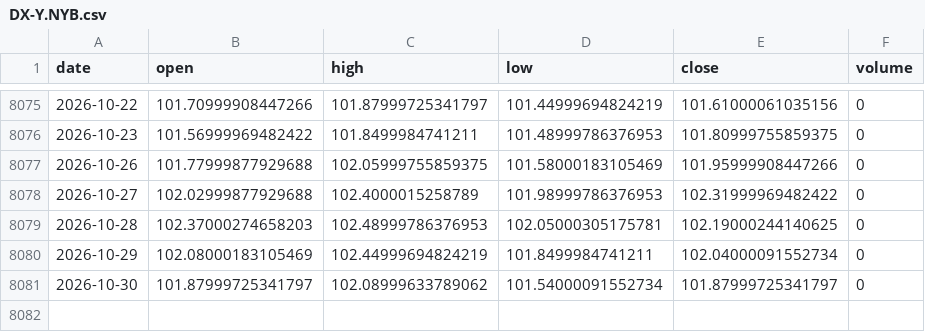
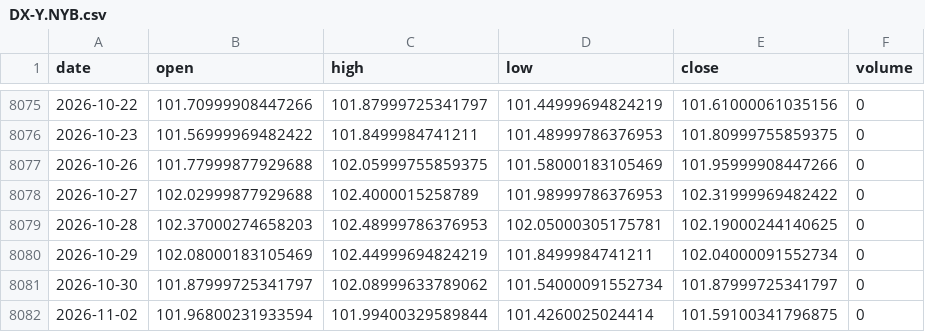
Before and after one commit to yousefjan2007-crypto/arena, a CSV file: data/cache/DX-Y.NYB.csv, drawn as a sheet; only a part is shown, gaps mark what is left out; the diff names each change by its address in the sheet, - before the commit and + after, or states it on an @@ line.

```diff
--- a/data/cache/DX-Y.NYB.csv
+++ b/data/cache/DX-Y.NYB.csv
+row 8082: 2026-11-02 | 101.96800231933594 | 101.99400329589844 | 101.4260025024414 | 101.59100341796875 | 0
```
Also changed, not shown: data/cache/_idx_VIX.csv, 6 other files.
